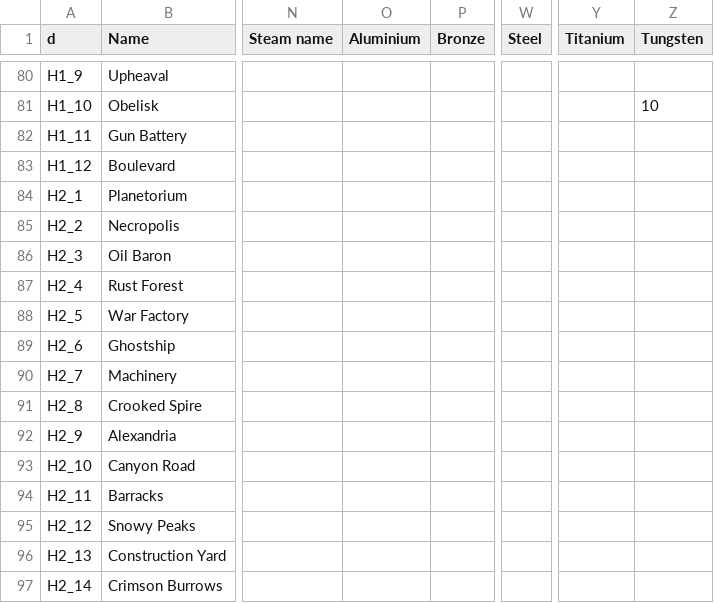
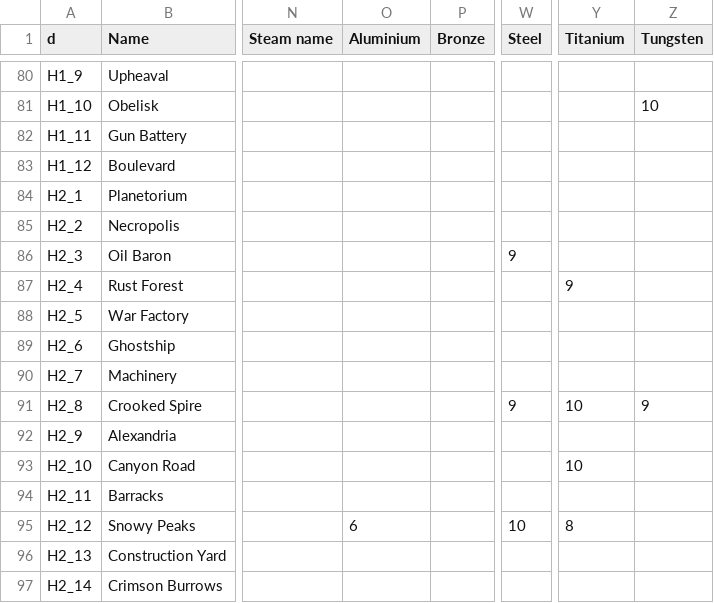
Before and after one commit to Jerodar/WAMap, a CSV file: data/1/island_data.csv, drawn as a sheet; only a part is shown, gaps mark what is left out; the diff names each change by its address in the sheet, - before the commit and + after, or states it on an @@ line.

Commit message:
More ore data.

```diff
--- a/data/1/island_data.csv
+++ b/data/1/island_data.csv
-W86 (Steel): (empty)
+W86 (Steel): 9
-Y87 (Titanium): (empty)
+Y87 (Titanium): 9
-W91 (Steel): (empty)
+W91 (Steel): 9
-Y91 (Titanium): (empty)
+Y91 (Titanium): 10
-Z91 (Tungsten): (empty)
+Z91 (Tungsten): 9
-Y93 (Titanium): (empty)
+Y93 (Titanium): 10
-O95 (Aluminium): (empty)
+O95 (Aluminium): 6
-W95 (Steel): (empty)
+W95 (Steel): 10
-Y95 (Titanium): (empty)
+Y95 (Titanium): 8
```
